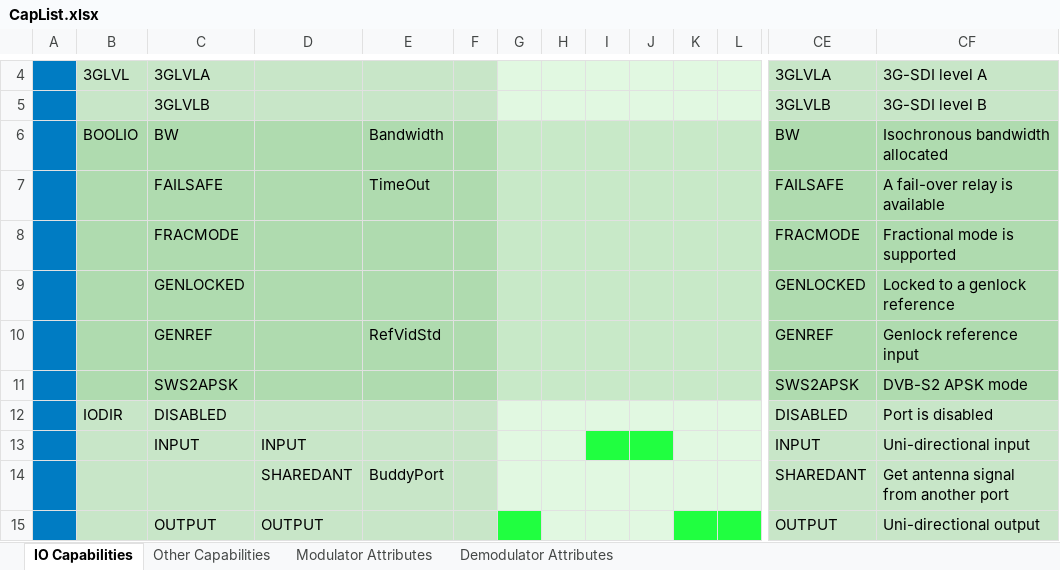
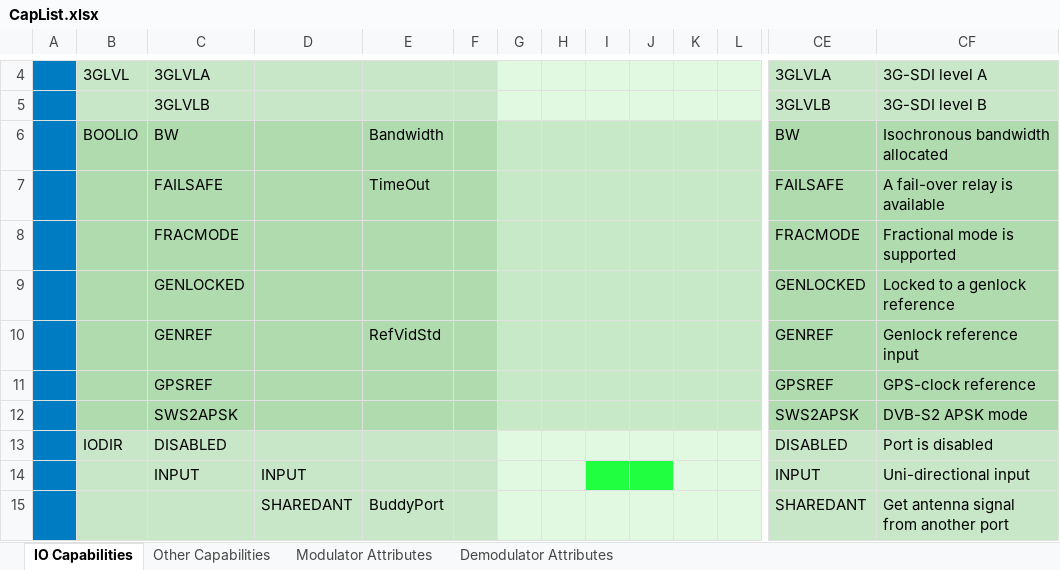
Before and after one commit to planetlabs/dta, an Excel workbook: DTAPI/Doc/CapList.xlsx, sheet IO Capabilities, drawn as a sheet; only a part is shown, gaps mark what is left out; the shorter side is filled out with more unchanged rows; values as stored, in another font and other column widths than the file's, no borders; rows hold the shown columns only; the diff names each change by its address in the sheet, - before the commit and + after, or states it on an @@ line.

```diff
--- a/DTAPI/Doc/CapList.xlsx (sheet IO Capabilities)
+++ b/DTAPI/Doc/CapList.xlsx (sheet IO Capabilities)
+row 11:  |  | GPSREF |  |  |  |  |  |  |  |  |  | GPSREF | GPS-clock reference
```
Also changed, not shown: sheet Demodulator Attributes, sheet Other Capabilities, sheet Modulator Attributes, 59 other files.
